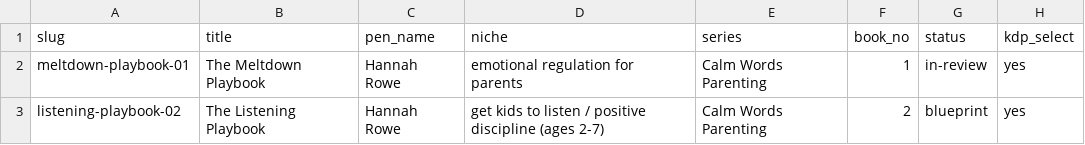
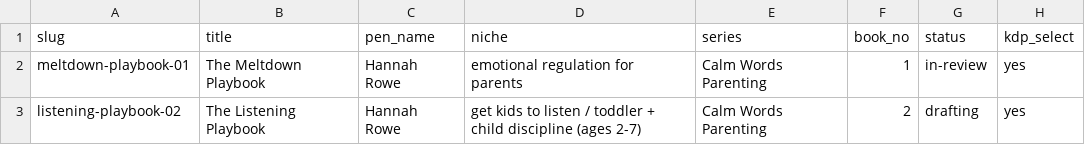
Before and after one commit to chitranshh08/client-outreach, a CSV file: tracker/catalog.csv, drawn as a sheet; only a part is shown; the diff names each change by its address in the sheet, - before the commit and + after, or states it on an @@ line.

```diff
--- a/tracker/catalog.csv
+++ b/tracker/catalog.csv
-D3 (niche): …listen / positive discipline (ages…
+D3 (niche): …listen / toddler + child discipline (ages…
-G3 (status): blueprint
+G3 (status): drafting
```
Also changed, not shown: 12 other files.
